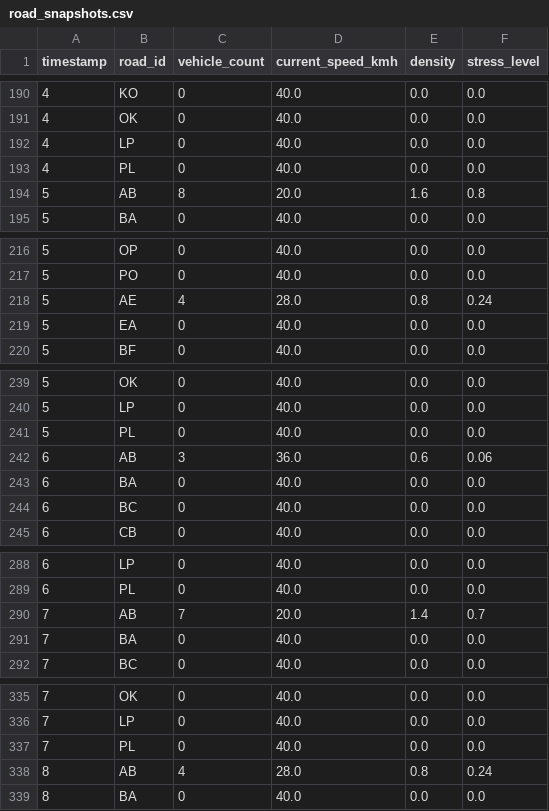
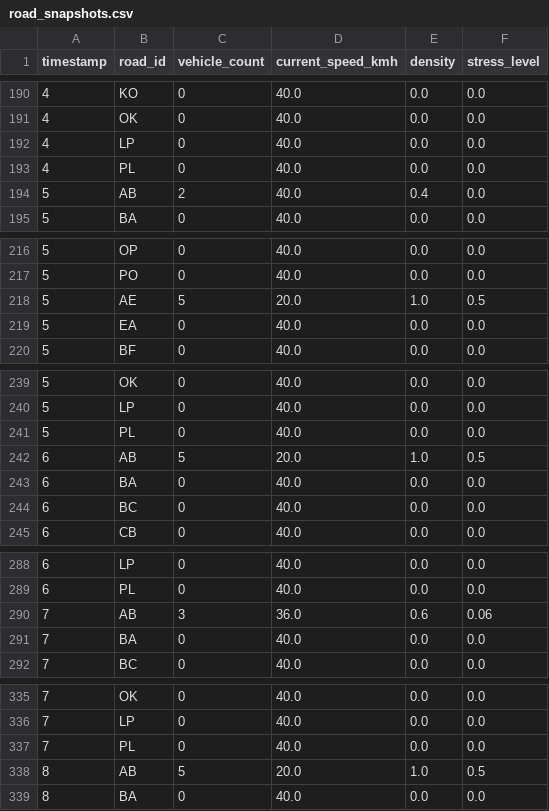
Before and after one commit to Starkoto/TYP, a CSV file: results/population/Heterogeneous/road_snapshots.csv, drawn as a sheet; only a part is shown, gaps mark what is left out; the diff covers the shown part only.

```diff
--- a/results/population/Heterogeneous/road_snapshots.csv
+++ b/results/population/Heterogeneous/road_snapshots.csv
@@ -193,3 +193,3 @@ timestamp,road_id,vehicle_count,current_speed_kmh,density,stress_level
 4,PL,0,40.0,0.0,0.0
-5,AB,8,20.0,1.6,0.8
+5,AB,2,40.0,0.4,0.0
 5,BA,0,40.0,0.0,0.0
@@ -217,3 +217,3 @@ timestamp,road_id,vehicle_count,current_speed_kmh,density,stress_level
 5,PO,0,40.0,0.0,0.0
-5,AE,4,28.0,0.8,0.24
+5,AE,5,20.0,1.0,0.5
 5,EA,0,40.0,0.0,0.0
@@ -241,3 +241,3 @@ timestamp,road_id,vehicle_count,current_speed_kmh,density,stress_level
 5,PL,0,40.0,0.0,0.0
-6,AB,3,36.0,0.6,0.06
+6,AB,5,20.0,1.0,0.5
 6,BA,0,40.0,0.0,0.0
@@ -289,3 +289,3 @@ timestamp,road_id,vehicle_count,current_speed_kmh,density,stress_level
 6,PL,0,40.0,0.0,0.0
-7,AB,7,20.0,1.4,0.7
+7,AB,3,36.0,0.6,0.06
 7,BA,0,40.0,0.0,0.0
@@ -337,3 +337,3 @@ timestamp,road_id,vehicle_count,current_speed_kmh,density,stress_level
 7,PL,0,40.0,0.0,0.0
-8,AB,4,28.0,0.8,0.24
+8,AB,5,20.0,1.0,0.5
 8,BA,0,40.0,0.0,0.0
```
Also changed, not shown: 169 edited cells elsewhere in this file, results/population/Heterogeneous/trips.csv, results/population/Homogeneous/road_snapshots.csv, 4 other files.
